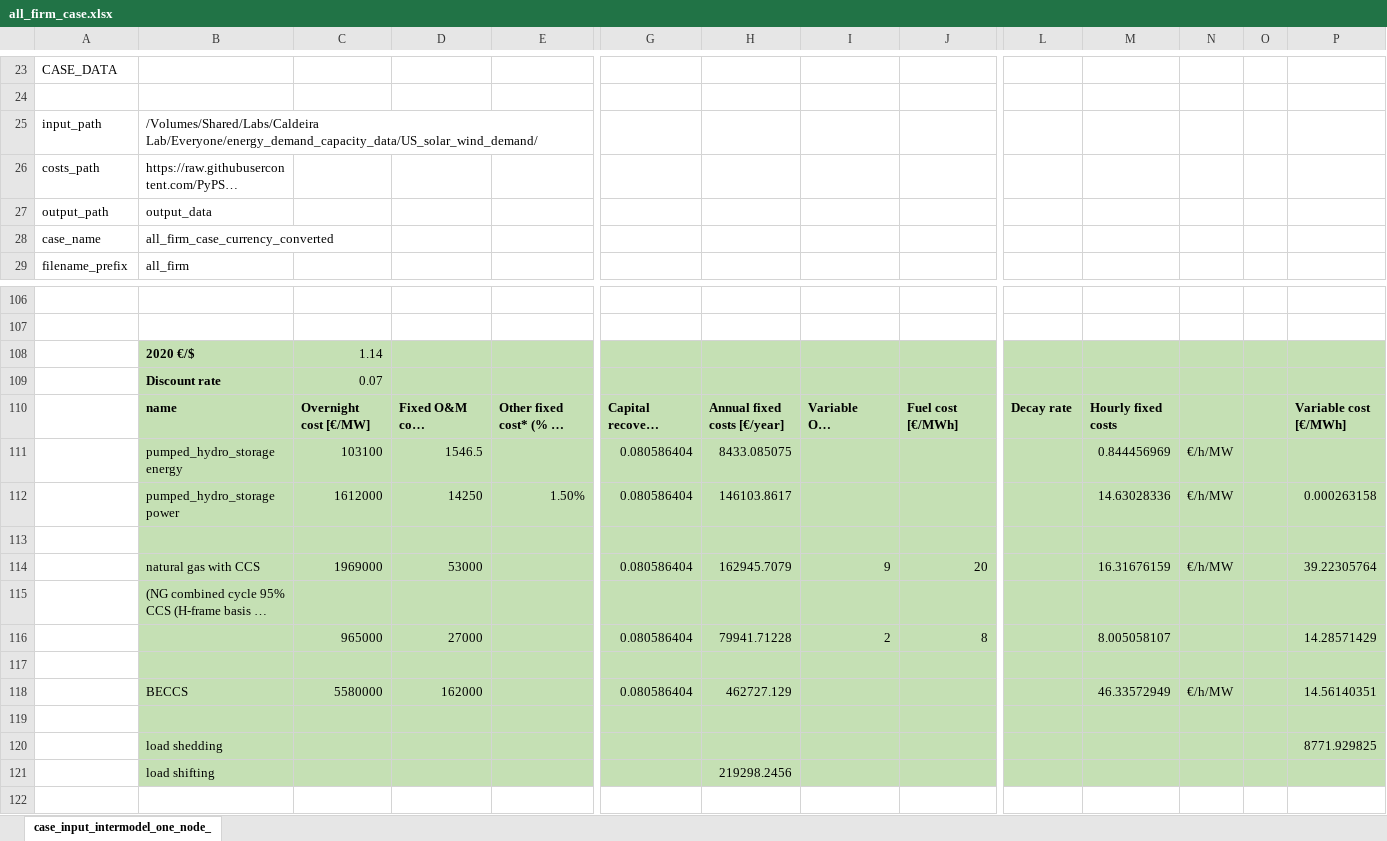
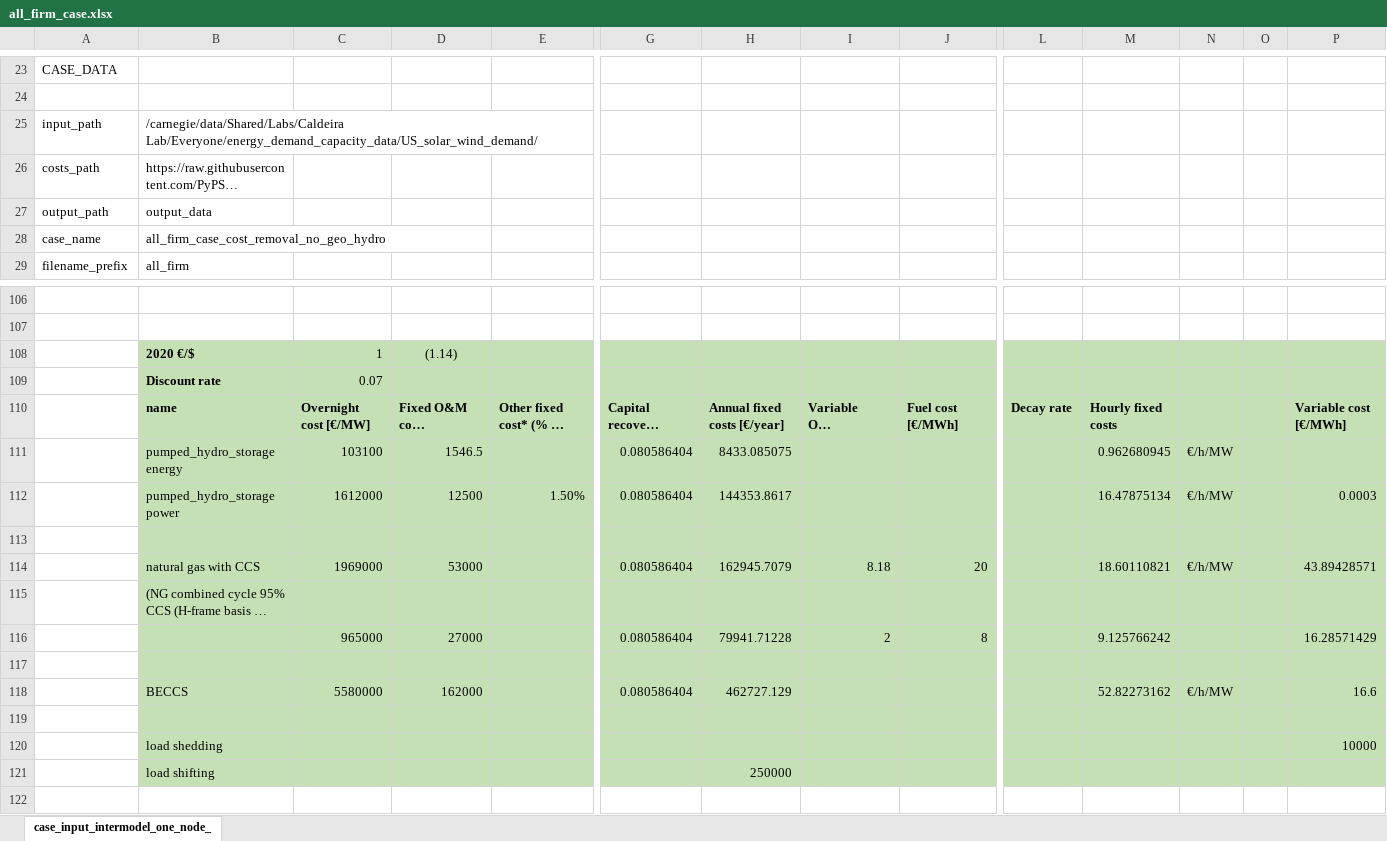
Before and after one commit to carnegie/clab_all_firm, an Excel workbook: all_firm_case.xlsx, sheet case_input_intermodel_one_node_, drawn as a sheet; only a part is shown, gaps mark what is left out; long unchanged cells end in …; values as stored, in another font and other column widths than the file's, no borders; removed rows and columns are numbered as before the commit, all else as after; rows hold the shown columns only; the diff covers the shown part only; the diff names each change by its address in the sheet, - before the commit and + after, or states it on an @@ line.

Commit message:
update for leaast cost increase

```diff
--- a/all_firm_case.xlsx (sheet case_input_intermodel_one_node_)
+++ b/all_firm_case.xlsx (sheet case_input_intermodel_one_node_)
-B25: /Volumes/Shared/Labs/Caldeira Lab/Everyone/energy_demand_capacity_data/US_solar_wind_demand/
+B25: /carnegie/data/Shared/Labs/Caldeira Lab/Everyone/energy_demand_capacity_data/US_solar_wind_demand/
-B28: all_firm_case_currency_converted
+B28: all_firm_case_cost_removal_no_geo_hydro
-row 108:  | 2020 €/$ | 1.14
+row 108:  | 2020 €/$ | 1 | (1.14)
-M111: 0.844456969
+M111: 0.962680945
-D112: 14250
+D112: 12500
-H112: 146103.8617
+H112: 144353.8617
-M112: 14.63028336
+M112: 16.47875134
-P112: 0.000263158
+P112: 0.0003
-I114: 9
+I114: 8.18
-M114: 16.31676159
+M114: 18.60110821
-P114: 39.22305764
+P114: 43.89428571
-M116: 8.005058107
+M116: 9.125766242
-P116: 14.28571429
+P116: 16.28571429
-M118: 46.33572949
+M118: 52.82273162
-P118: 14.56140351
+P118: 16.6
-P120: 8771.929825
+P120: 10000
-H121: 219298.2456
+H121: 250000
```
Also changed, not shown: 14 edited cells elsewhere in this sheet, 3 other files.
